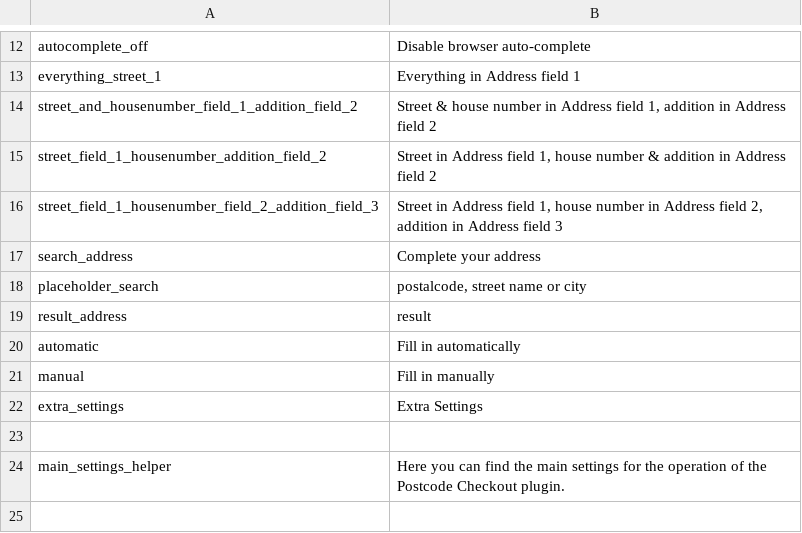
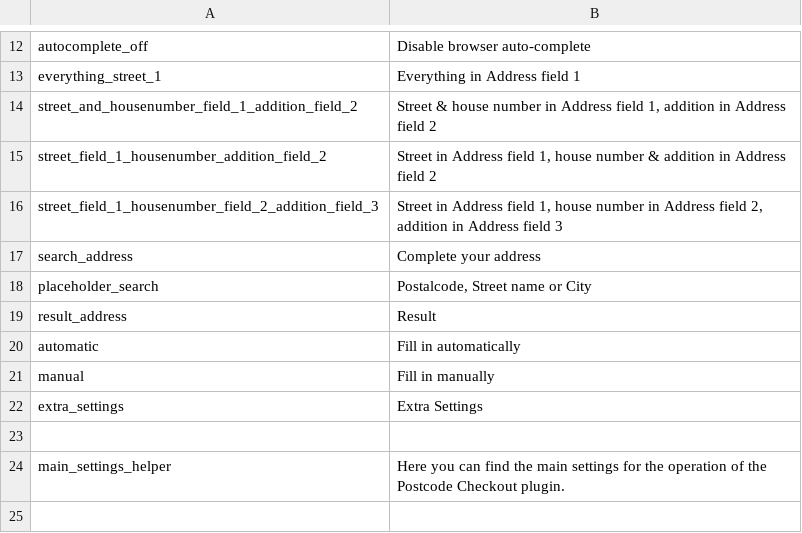
Before and after one commit to Postcode-Checkout/magento-2-composer, a CSV file: Codebrainbv/PostcodeCheckout/i18n/en_US.csv, drawn as a sheet; only a part is shown, gaps mark what is left out.

```diff
--- a/Codebrainbv/PostcodeCheckout/i18n/en_US.csv
+++ b/Codebrainbv/PostcodeCheckout/i18n/en_US.csv
@@ -17,4 +17,4 @@ street_field_1_housenumber_field_2_addition_field_3, "Street in Address field 1,
 search_address, "Complete your address"
-placeholder_search, "postalcode, street name or city"
-result_address, "result"
+placeholder_search, "Postalcode, Street name or City"
+result_address, "Result"
 automatic, "Fill in automatically"
```
Also changed, not shown: Codebrainbv/PostcodeCheckout/i18n/nl_NL.csv, 2 other files.
